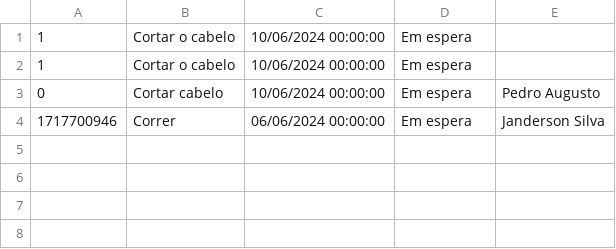
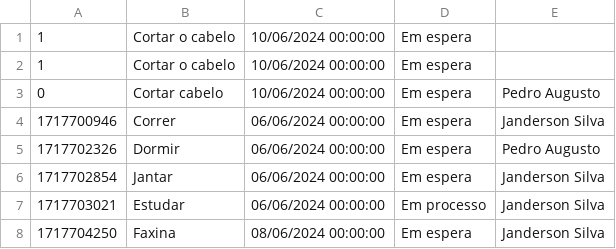
Before and after one commit to JandersonTiago/Desafio-ZDZCode, a CSV file: tarefas.csv, drawn as a sheet; the diff names each change by its address in the sheet, - before the commit and + after, or states it on an @@ line.

Commit message:
Adicionado povoamento da tabela de tarefas usando GET da API

```diff
--- a/tarefas.csv
+++ b/tarefas.csv
+row 5: 1717702326 | Dormir | 06/06/2024 00:00:00 | Em espera | Pedro Augusto
+row 6: 1717702854 | Jantar | 06/06/2024 00:00:00 | Em espera | Janderson Silva
+row 7: 1717703021 | Estudar | 06/06/2024 00:00:00 | Em processo | Janderson Silva
+row 8: 1717704250 | Faxina | 08/06/2024 00:00:00 | Em espera | Janderson Silva
```
Also changed, not shown: 13 other files.
